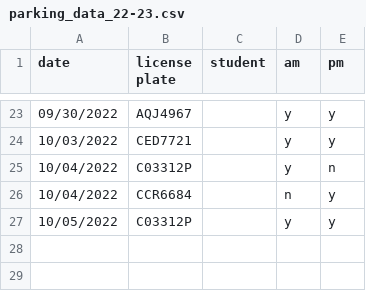
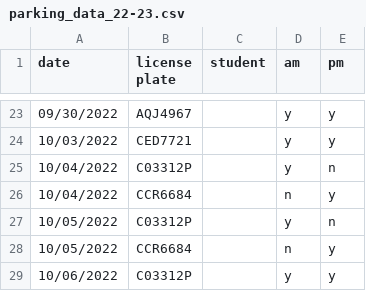
Before and after one commit to cds30895/Parking-Tracker, a CSV file: parking_data_22-23.csv, drawn as a sheet; only a part is shown, gaps mark what is left out.

Commit message:
data entry

```diff
--- a/parking_data_22-23.csv
+++ b/parking_data_22-23.csv
@@ -26,2 +26,4 @@ date,license plate,student,am,pm
 10/04/2022,CCR6684,,n,y
-10/05/2022,C03312P,,y,y
+10/05/2022,C03312P,,y,n
+10/05/2022,CCR6684,,n,y
+10/06/2022,C03312P,,y,y
```
